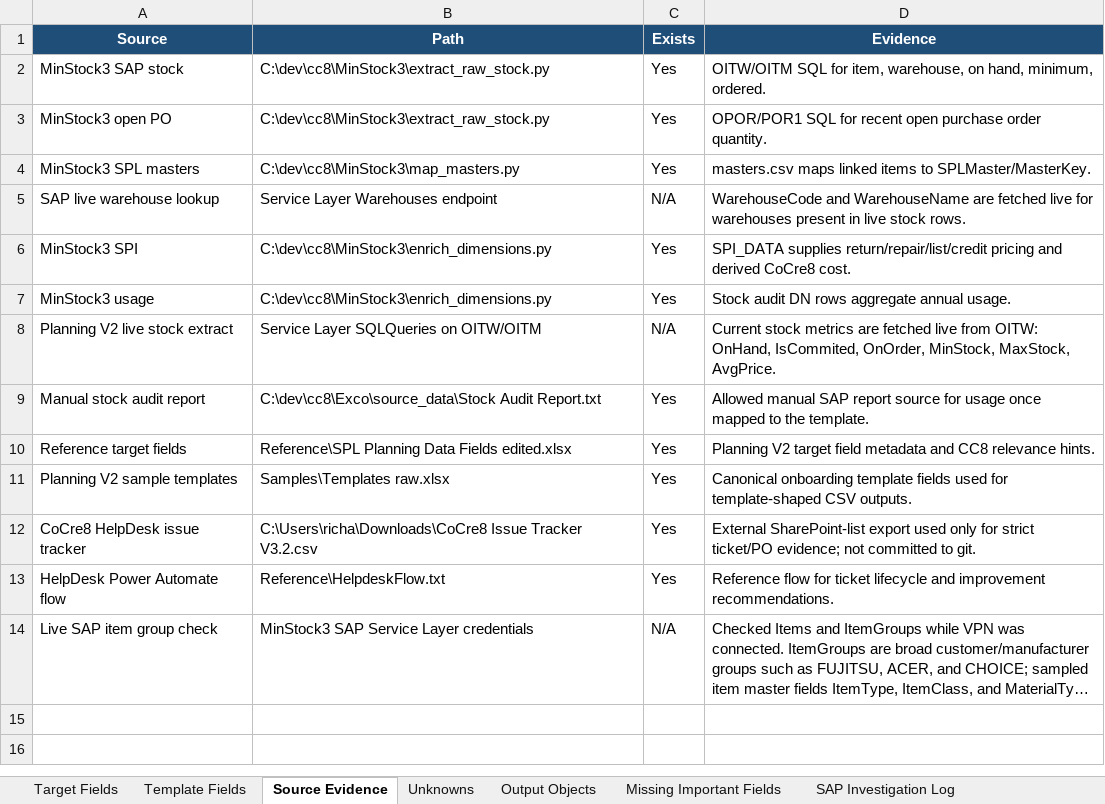
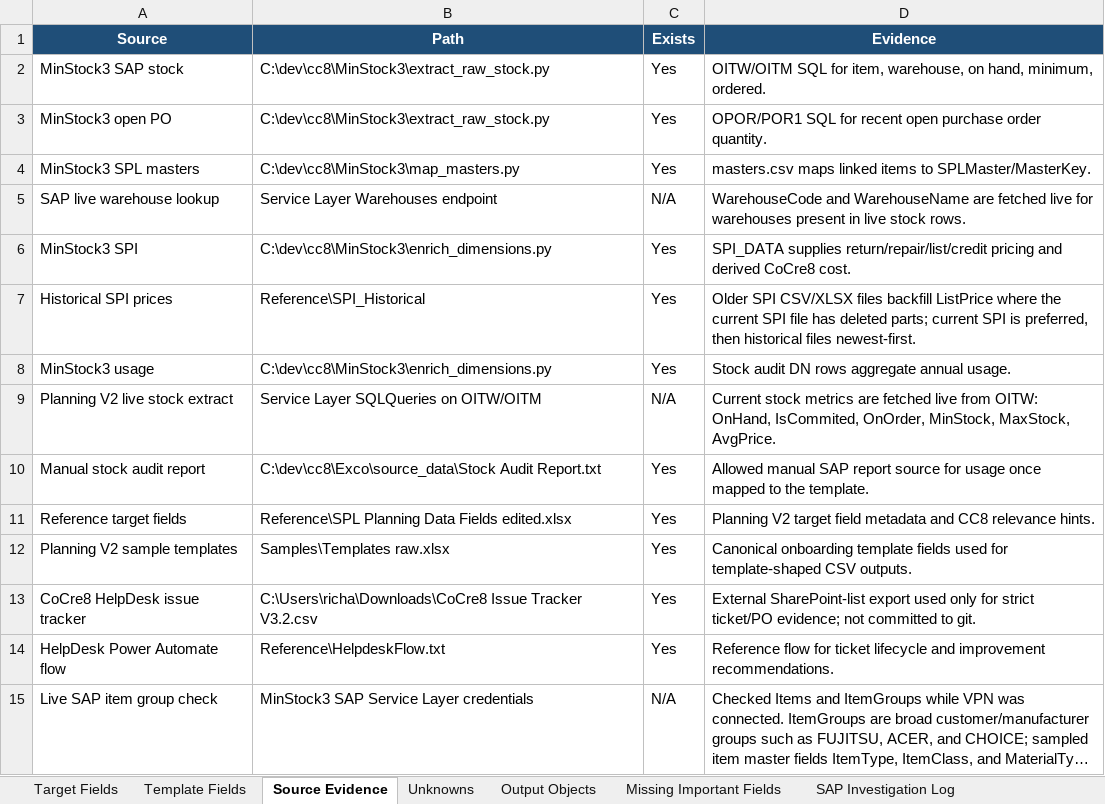
Before and after one commit to SPLChase/PlanningV2_CC8, an Excel workbook: docs/field-map/CoCre8_PlanningV2_Field_Map.xlsx, sheet Source Evidence, drawn as a sheet; long unchanged cells end in …; values as stored, in another font and other column widths than the file's, no borders; table styles not drawn; the diff names each change by its address in the sheet, - before the commit and + after, or states it on an @@ line.

Commit message:
Backfill PO costs from historical SPI files

```diff
--- a/docs/field-map/CoCre8_PlanningV2_Field_Map.xlsx (sheet Source Evidence)
+++ b/docs/field-map/CoCre8_PlanningV2_Field_Map.xlsx (sheet Source Evidence)
+row 7: Historical SPI prices | Reference\SPI_Historical | Yes | Older SPI CSV/XLSX files backfill ListPrice where the current SPI file has deleted parts; current SPI is preferred, then historical files newest-first.
```
Also changed, not shown: sheet Template Fields, Reference/SPL Planning Data Fields edited.xlsx, 16 other files.
